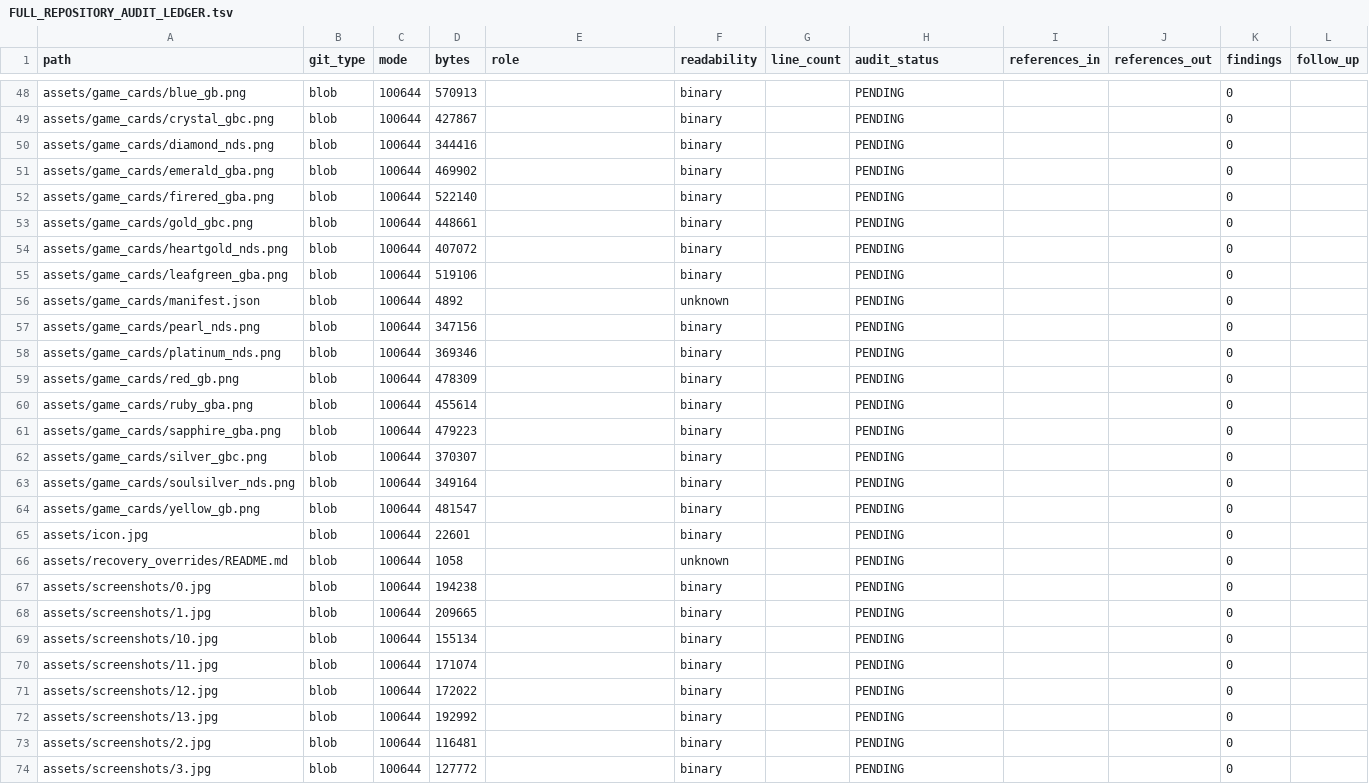
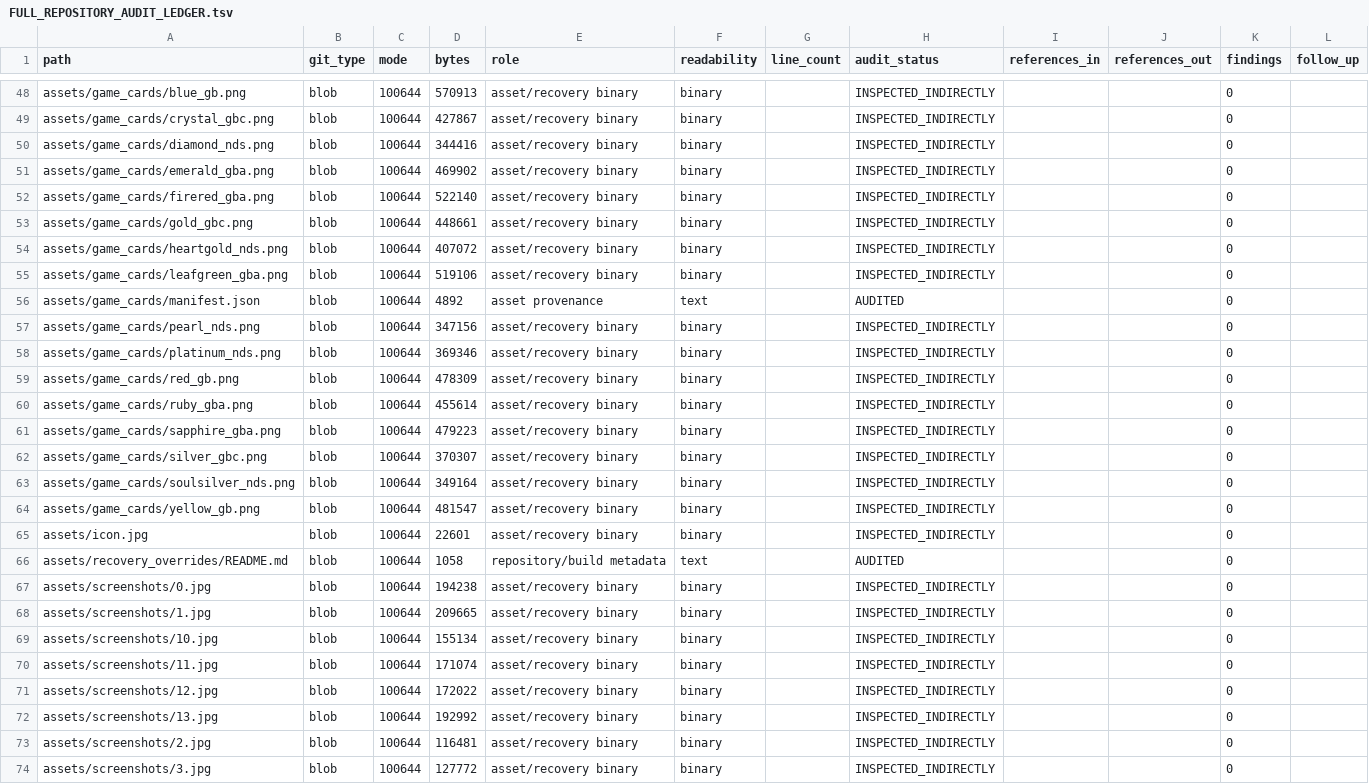
Before and after one commit to GlitchedZeus/PokeBank-NX, a TSV file: docs/FULL_REPOSITORY_AUDIT_LEDGER.tsv, drawn as a sheet; only a part is shown, gaps mark what is left out; the diff covers the shown part only; the diff names each change by its address in the sheet, - before the commit and + after, or states it on an @@ line.

Commit message:
audit: record root build and asset coverage

```diff
--- a/docs/FULL_REPOSITORY_AUDIT_LEDGER.tsv
+++ b/docs/FULL_REPOSITORY_AUDIT_LEDGER.tsv
-E48:E55 (role): (empty)
+E48:E55 (role): asset/recovery binary
-H48:H55 (audit_status): PENDING
+H48:H55 (audit_status): INSPECTED_INDIRECTLY
-E56 (role): (empty)
+E56 (role): asset provenance
-F56 (readability): unknown
+F56 (readability): text
-H56 (audit_status): PENDING
+H56 (audit_status): AUDITED
-E57:E65 (role): (empty)
+E57:E65 (role): asset/recovery binary
-H57:H65 (audit_status): PENDING
+H57:H65 (audit_status): INSPECTED_INDIRECTLY
-E66 (role): (empty)
+E66 (role): repository/build metadata
-F66 (readability): unknown
+F66 (readability): text
-H66 (audit_status): PENDING
+H66 (audit_status): AUDITED
-E67:E74 (role): (empty)
+E67:E74 (role): asset/recovery binary
-H67:H74 (audit_status): PENDING
+H67:H74 (audit_status): INSPECTED_INDIRECTLY
```
Also changed, not shown: 123 edited cells elsewhere in this file.
